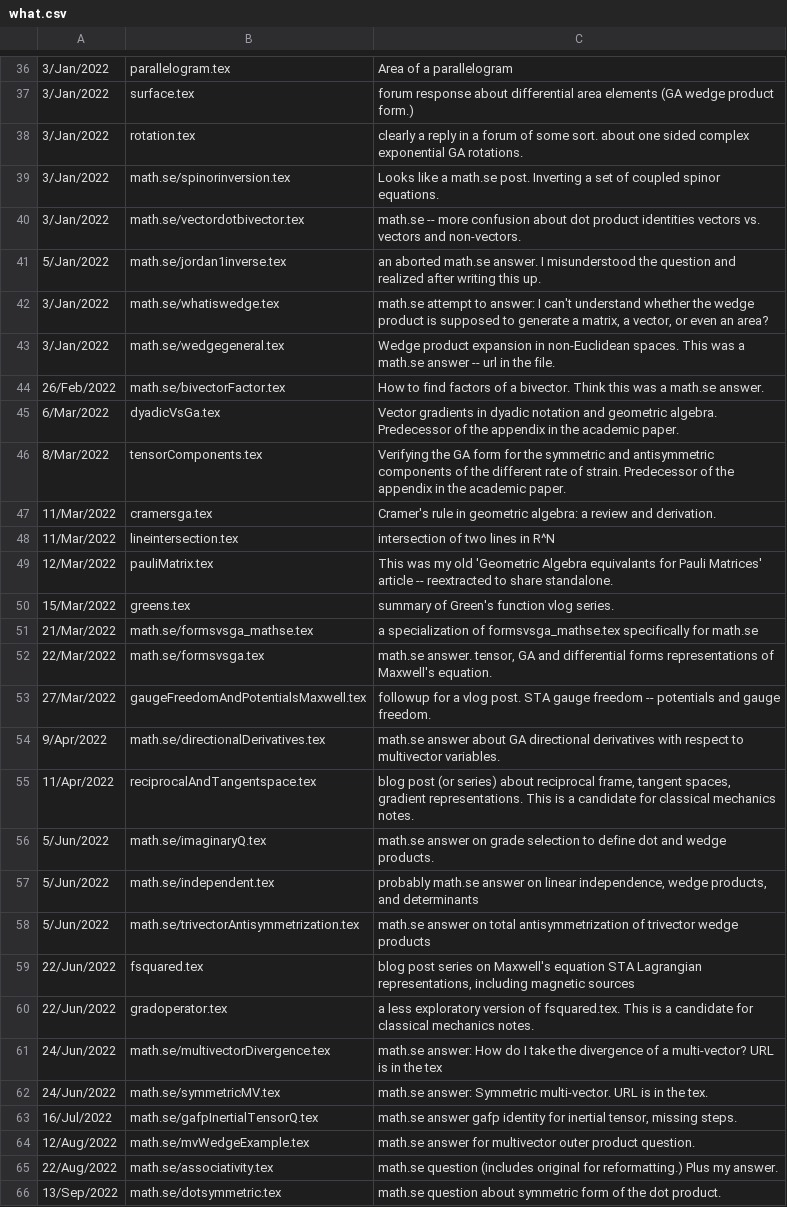
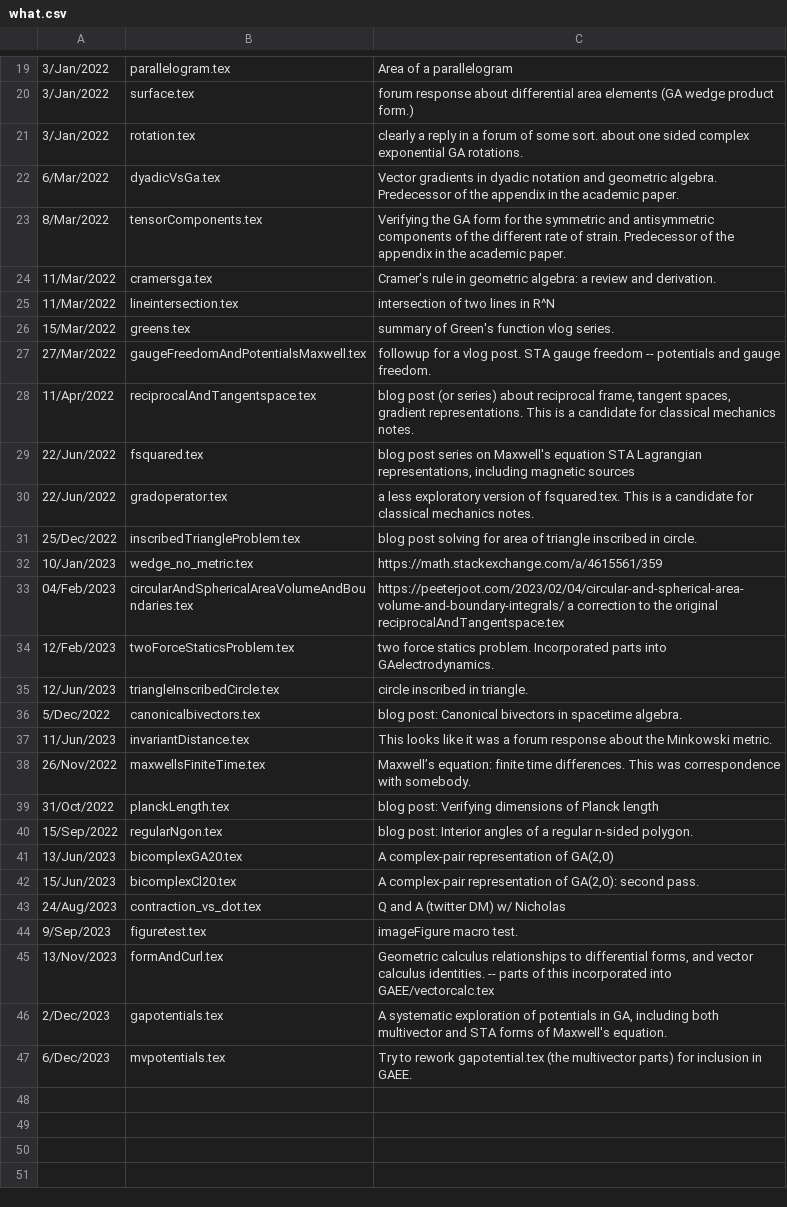
Before and after one commit to peeterjoot/blogit, a CSV file: what.csv, drawn as a sheet; only a part is shown, gaps mark what is left out; the shorter side is filled out with more unchanged rows; the diff covers the shown part only; the diff names each change by its address in the sheet, - before the commit and + after, or states it on an @@ line.

Commit message:
renamed:    etazeta.tex -> .junk/etazeta.tex renamed:    Ukraine.txt -> blog/Ukraine.txt renamed:    cobol.not.friend.txt -> blog/cobol.not.friend.txt renamed:    viral.txt -> blog/viral.txt new file:   discord.what.csv deleted:    formsvsga_mathse.txt new file:   junk.what.csv new file:   mathse.what.csv new file:   moved.what.csv new file:   moved/pauliMatrix.tex modified:   what.csv deleted:    xtox.txt

```diff
--- a/what.csv
+++ b/what.csv
-row 39: 3/Jan/2022 | math.se/spinorinversion.tex | Looks like a math.se post. Inverting a set of coupled spinor equations.
-row 40: 3/Jan/2022 | math.se/vectordotbivector.tex | math.se -- more confusion about dot product identities vectors vs. vectors and non-vectors.
-row 41: 5/Jan/2022 | math.se/jordan1inverse.tex | an aborted math.se answer. I misunderstood the question and realized after writing this up.
-row 42: 3/Jan/2022 | math.se/whatiswedge.tex | math.se attempt to answer: I can't understand whether the wedge product is supposed to generate a matrix, a vector, or even an area?
-row 43: 3/Jan/2022 | math.se/wedgegeneral.tex | Wedge product expansion in non-Euclidean spaces. This was a math.se answer -- url in the file.
-row 44: 26/Feb/2022 | math.se/bivectorFactor.tex | How to find factors of a bivector. Think this was a math.se answer.
-row 49: 12/Mar/2022 | pauliMatrix.tex | This was my old 'Geometric Algebra equivalants for Pauli Matrices' article -- reextracted to share standalone.
-row 51: 21/Mar/2022 | math.se/formsvsga_mathse.tex | a specialization of formsvsga_mathse.tex specifically for math.se
-row 52: 22/Mar/2022 | math.se/formsvsga.tex | math.se answer. tensor, GA and differential forms representations of Maxwell's equation.
-row 54: 9/Apr/2022 | math.se/directionalDerivatives.tex | math.se answer about GA directional derivatives with respect to multivector variables.
-row 56: 5/Jun/2022 | math.se/imaginaryQ.tex | math.se answer on grade selection to define dot and wedge products.
-row 57: 5/Jun/2022 | math.se/independent.tex | probably math.se answer on linear independence, wedge products, and determinants
-row 58: 5/Jun/2022 | math.se/trivectorAntisymmetrization.tex | math.se answer on total antisymmetrization of trivector wedge products
-row 61: 24/Jun/2022 | math.se/multivectorDivergence.tex | math.se answer: How do I take the divergence of a multi-vector? URL is in the tex
-row 62: 24/Jun/2022 | math.se/symmetricMV.tex | math.se answer: Symmetric multi-vector. URL is in the tex.
-row 63: 16/Jul/2022 | math.se/gafpInertialTensorQ.tex | math.se answer gafp identity for inertial tensor, missing steps.
-row 64: 12/Aug/2022 | math.se/mvWedgeExample.tex | math.se answer for multivector outer product question.
-row 65: 22/Aug/2022 | math.se/associativity.tex | math.se question (includes original for reformatting.) Plus my answer.
-row 66: 13/Sep/2022 | math.se/dotsymmetric.tex | math.se question about symmetric form of the dot product.
```
Also changed, not shown: 30 removed rows elsewhere in this file, 11 other files.
